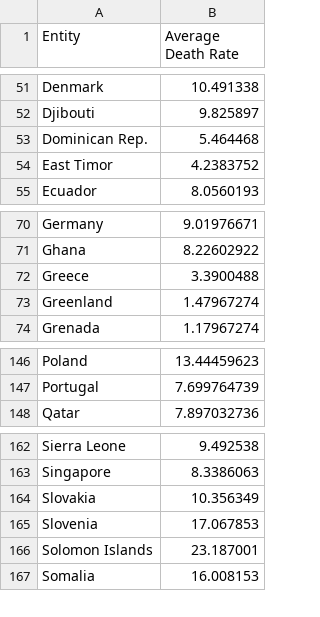
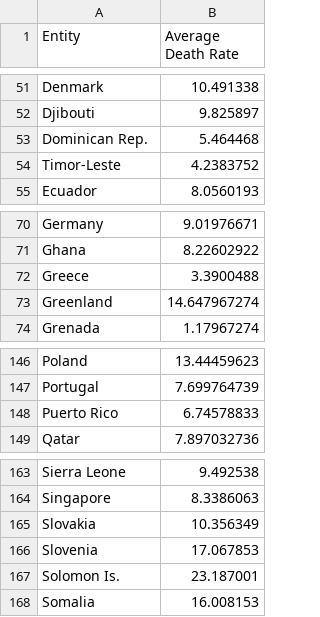
Before and after one commit to CnnrSaunders/FIT3179-Visualisation-Two, a CSV file: data/average-death-rates.csv, drawn as a sheet; only a part is shown, gaps mark what is left out.

```diff
--- a/data/average-death-rates.csv
+++ b/data/average-death-rates.csv
@@ -53,3 +53,3 @@ Djibouti,9.825897
 Dominican Rep.,5.464468
-East Timor,4.2383752
+Timor-Leste,4.2383752
 Ecuador,8.0560193
@@ -72,3 +72,3 @@ Ghana,8.22602922
 Greece,3.3900488
-Greenland,1.47967274
+Greenland,14.647967274
 Grenada,1.17967274
@@ -147,2 +147,3 @@ Poland,13.44459623
 Portugal,7.699764739
+Puerto Rico,6.74578833
 Qatar,7.897032736
@@ -165,3 +166,3 @@ Slovakia,10.356349
 Slovenia,17.067853
-Solomon Islands,23.187001
+Solomon Is.,23.187001
 Somalia,16.008153
```
Also changed, not shown: data/death-rate-from-suicides-gho.csv, 2 other files.
